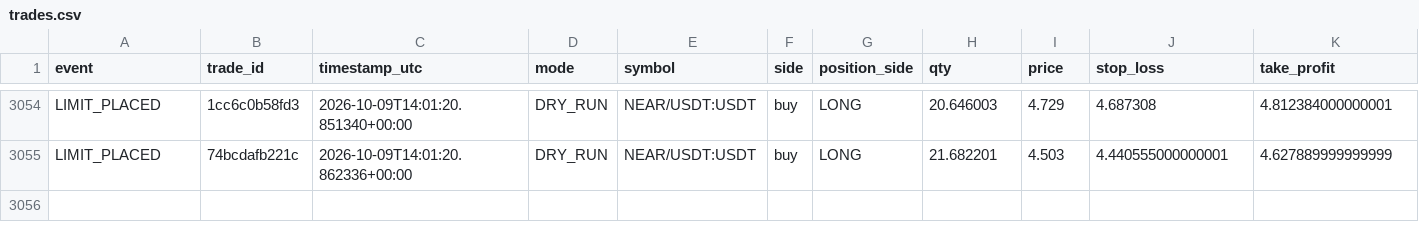
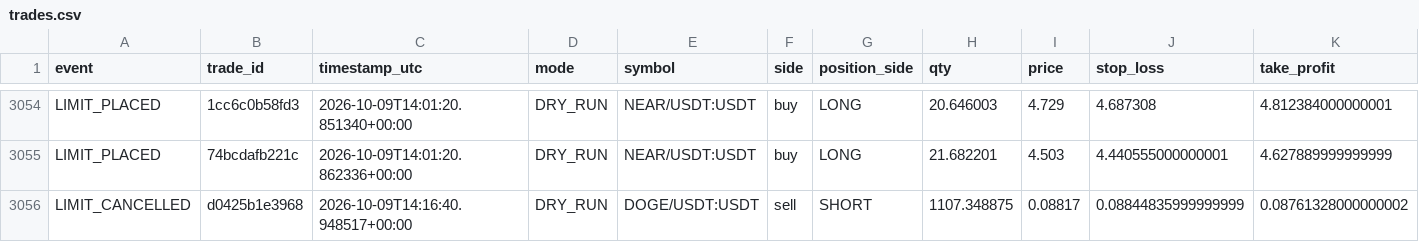
Before and after one commit to MatveevIlya1995/bingx-order-block-bot, a CSV file: data/trades.csv, drawn as a sheet; only a part is shown, gaps mark what is left out; rows hold the shown columns only; the diff names each change by its address in the sheet, - before the commit and + after, or states it on an @@ line.

```diff
--- a/data/trades.csv
+++ b/data/trades.csv
+row 3056: LIMIT_CANCELLED | d0425b1e3968 | 2026-10-09T14:16:40.948517+00:00 | DRY_RUN | DOGE/USDT:USDT | sell | SHORT | 1107.348875 | 0.08817 | 0.08844835999999999 | 0.08761328000000002
```
Also changed, not shown: 1 other file.
